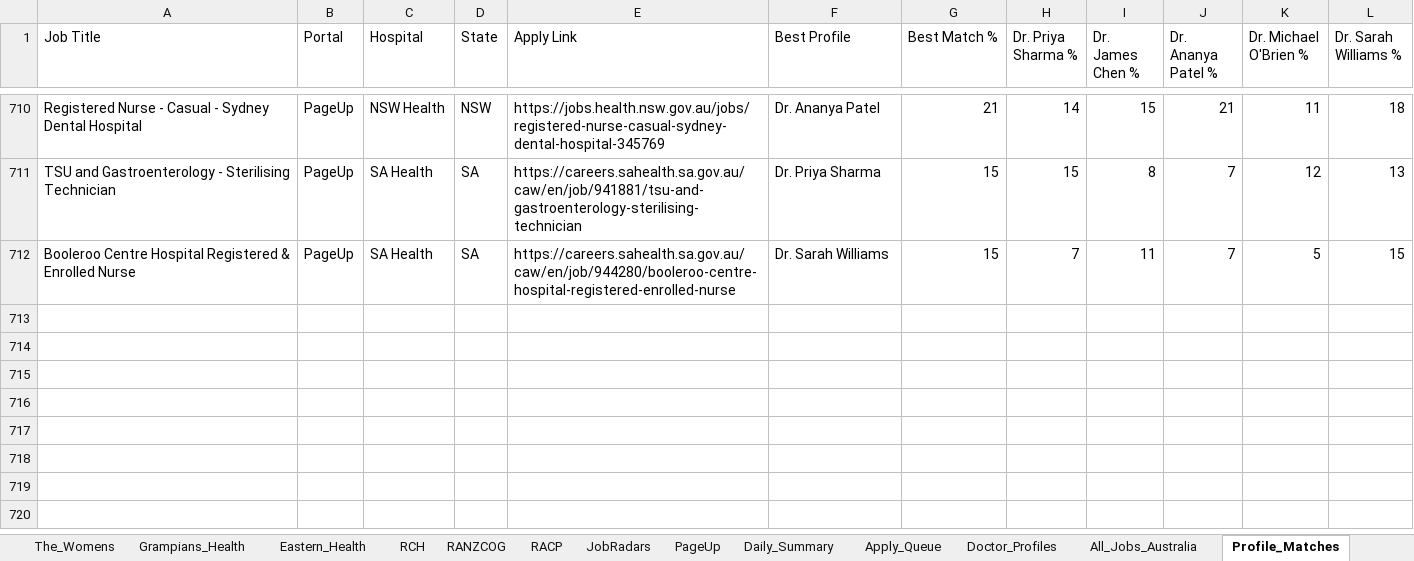
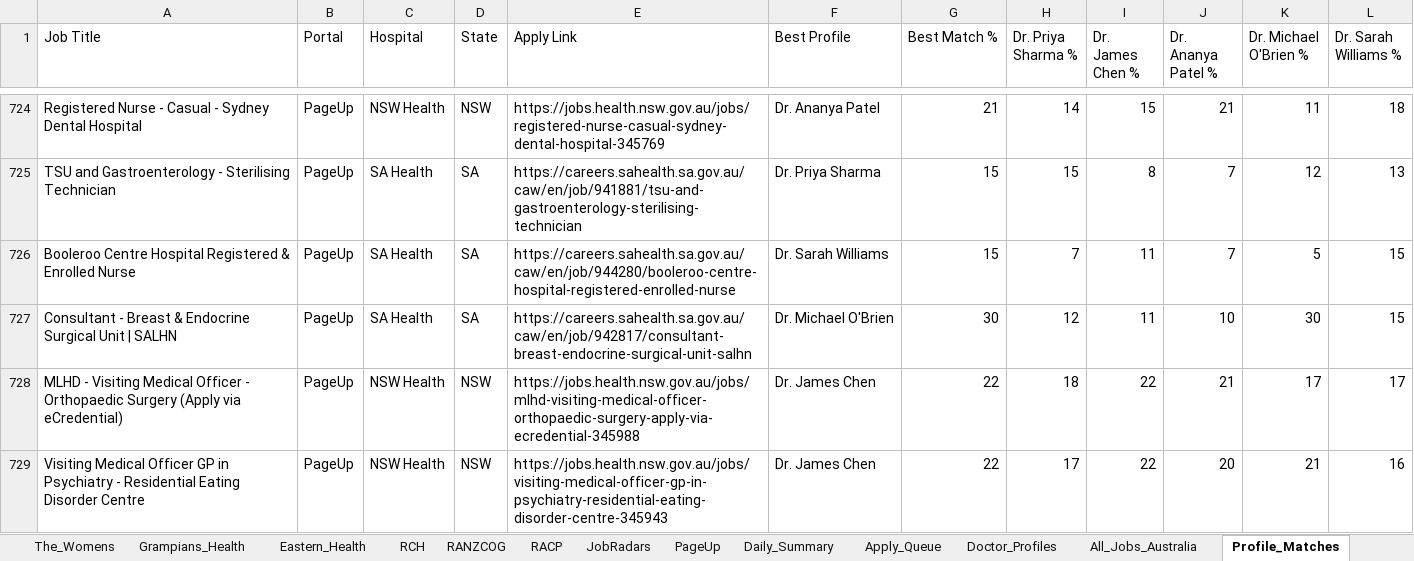
Before and after one commit to umang8954/Doctor-Australia-Job-Collector, an Excel workbook: Job_Tracker.xlsx, sheet Profile_Matches, drawn as a sheet; only a part is shown, gaps mark what is left out; values as stored, in another font and other column widths than the file's, no borders; the diff covers the shown part only; the diff names each change by its address in the sheet, - before the commit and + after, or states it on an @@ line.

```diff
--- a/Job_Tracker.xlsx (sheet Profile_Matches)
+++ b/Job_Tracker.xlsx (sheet Profile_Matches)
+row 727: Consultant - Breast & Endocrine Surgical Unit | SALHN | PageUp | SA Health | SA | https://careers.sahealth.sa.gov.au/caw/en/job/942817/consultant-breast-endocrine-surgical-unit-salhn | Dr. Michael O'Brien | 30 | 12 | 11 | 10 | 30 | 15
+row 728: MLHD - Visiting Medical Officer - Orthopaedic Surgery (Apply via eCredential) | PageUp | NSW Health | NSW | https://jobs.health.nsw.gov.au/jobs/mlhd-visiting-medical-officer-orthopaedic-surgery-apply-via-ecredential-345988 | Dr. James Chen | 22 | 18 | 22 | 21 | 17 | 17
+row 729: Visiting Medical Officer GP in Psychiatry - Residential Eating Disorder Centre | PageUp | NSW Health | NSW | https://jobs.health.nsw.gov.au/jobs/visiting-medical-officer-gp-in-psychiatry-residential-eating-disorder-centre-345943 | Dr. James Chen | 22 | 17 | 22 | 20 | 21 | 16
```
Also changed, not shown: 16 added rows and 2 edited cells elsewhere in this sheet, sheet All_Jobs_Australia, sheet PageUp, sheet SmartJobs_QLD, sheet Daily_Summary, sheet Jobs_NT, sheet JobRadars, 14 more sheets, 3 other files.
